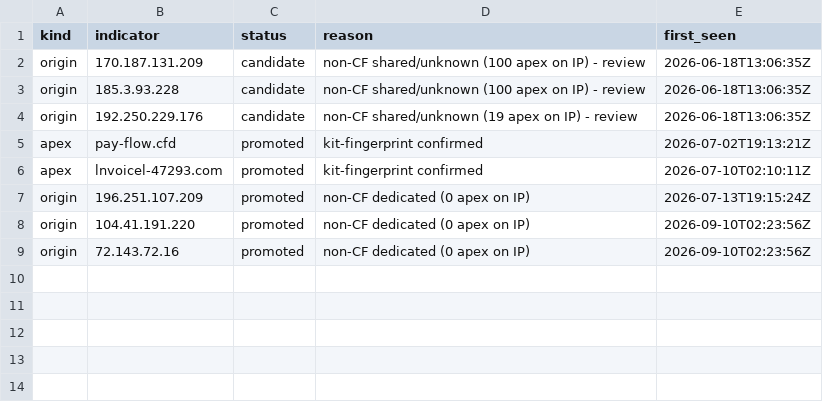
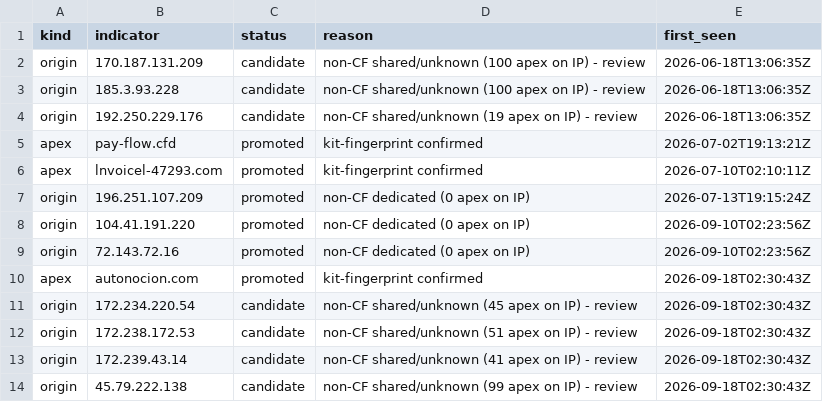
Before and after one commit to malek-alhu/marketplace-phaas-tracker, a CSV file: monitor/discovered.csv, drawn as a sheet.

```diff
--- a/monitor/discovered.csv
+++ b/monitor/discovered.csv
@@ -9 +9,6 @@ origin,104.41.191.220,promoted,non-CF dedicated (0 apex on IP),2026-09-10T02:23:
 origin,72.143.72.16,promoted,non-CF dedicated (0 apex on IP),2026-09-10T02:23:56Z
+apex,autonocion.com,promoted,kit-fingerprint confirmed,2026-09-18T02:30:43Z
+origin,172.234.220.54,candidate,non-CF shared/unknown (45 apex on IP) - review,2026-09-18T02:30:43Z
+origin,172.238.172.53,candidate,non-CF shared/unknown (51 apex on IP) - review,2026-09-18T02:30:43Z
+origin,172.239.43.14,candidate,non-CF shared/unknown (41 apex on IP) - review,2026-09-18T02:30:43Z
+origin,45.79.222.138,candidate,non-CF shared/unknown (99 apex on IP) - review,2026-09-18T02:30:43Z
```
Also changed, not shown: monitor/findings.csv, monitor/scans.csv, 5 other files.
